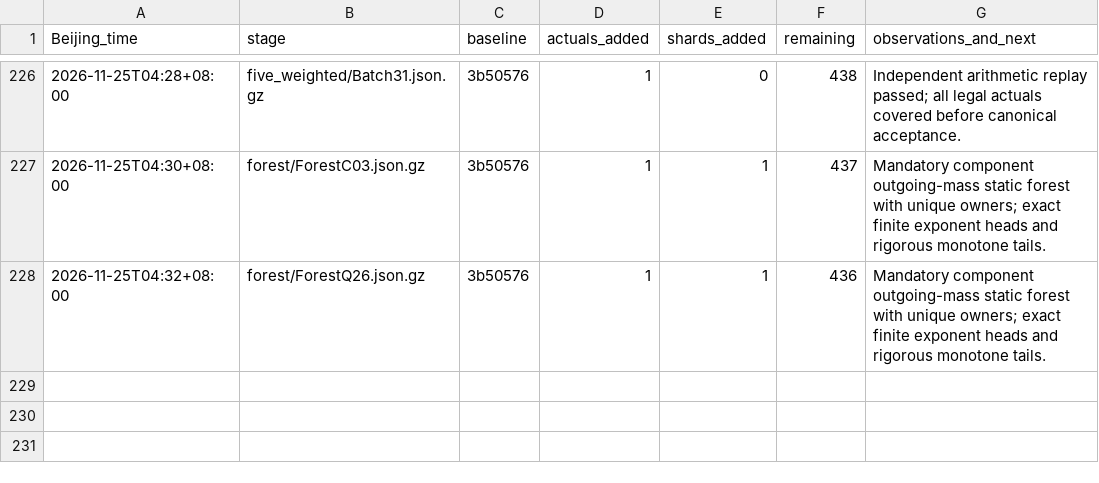
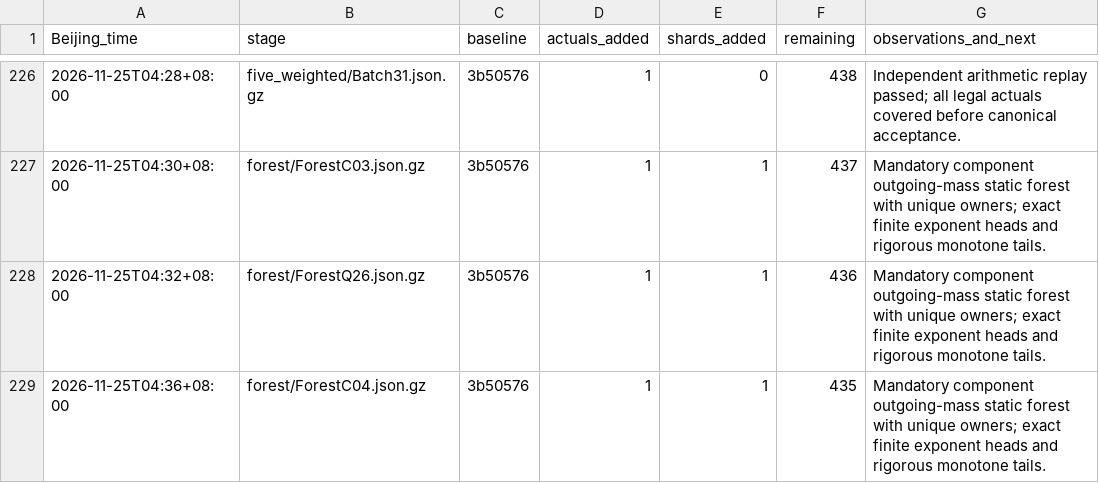
Before and after one commit to stormwhip/PerfectNumbers, a TSV file: Research/NightMerge/RunLog.tsv, drawn as a sheet; only a part is shown, gaps mark what is left out.

Commit message:
Checkpoint certified disjoint-sigma forest ForestC04.json.gz: 1 actuals, 1 shards

```diff
--- a/Research/NightMerge/RunLog.tsv
+++ b/Research/NightMerge/RunLog.tsv
@@ -228 +228,2 @@ Beijing_time	stage	baseline	actuals_added	shards_added	remaining	observations_an
 2026-11-25T04:32+08:00	forest/ForestQ26.json.gz	3b50576	1	1	436	Mandatory component outgoing-mass static forest with unique owners; exact finite exponent heads and rigorous monotone tails.
+2026-11-25T04:36+08:00	forest/ForestC04.json.gz	3b50576	1	1	435	Mandatory component outgoing-mass static forest with unique owners; exact finite exponent heads and rigorous monotone tails.
```
Also changed, not shown: 3 other files.
